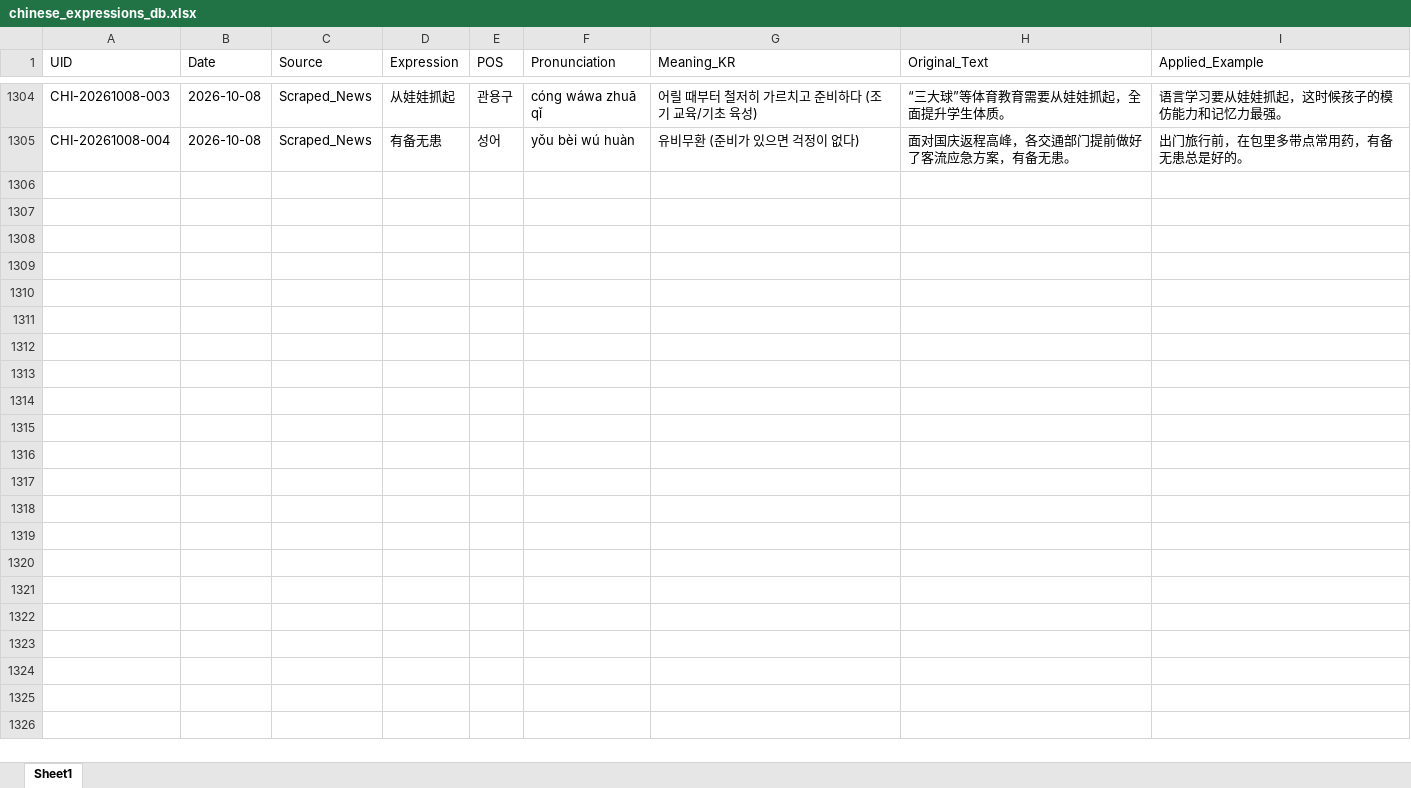
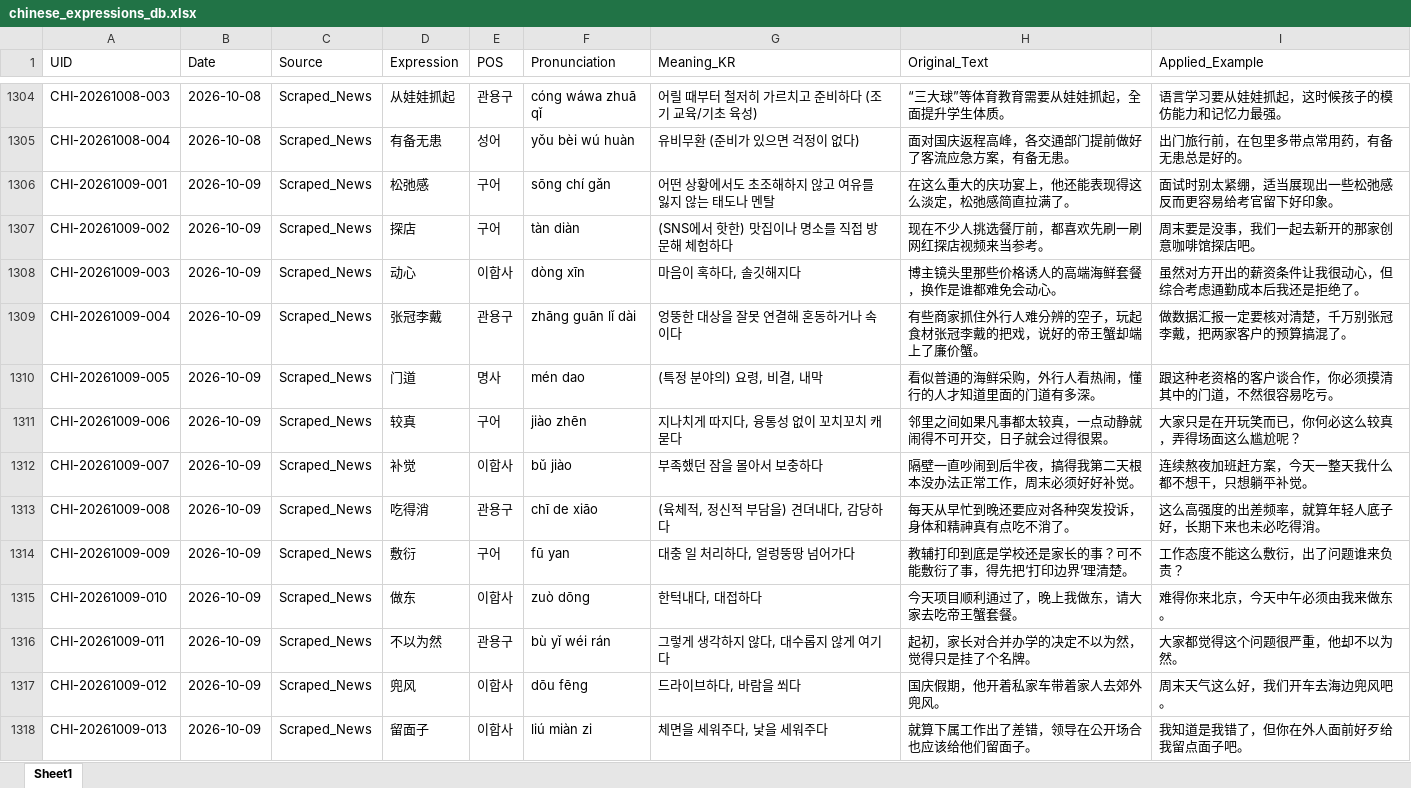
Before and after one commit to woodangtangtangAI/CN-Expressions-Memorize, an Excel workbook: data/01_Database/chinese_expressions_db.xlsx, sheet Sheet1, drawn as a sheet; only a part is shown, gaps mark what is left out; values as stored, in another font and other column widths than the file's, no borders; the diff names each change by its address in the sheet, - before the commit and + after, or states it on an @@ line.

```diff
--- a/data/01_Database/chinese_expressions_db.xlsx (sheet Sheet1)
+++ b/data/01_Database/chinese_expressions_db.xlsx (sheet Sheet1)
+row 1306: CHI-20261009-001 | 2026-10-09 | Scraped_News | 松弛感 | 구어 | sōng chí gǎn | 어떤 상황에서도 초조해하지 않고 여유를 잃지 않는 태도나 멘탈 | 在这么重大的庆功宴上，他还能表现得这么淡定，松弛感简直拉满了。 | 面试时别太紧绷，适当展现出一些松弛感反而更容易给考官留下好印象。
+row 1307: CHI-20261009-002 | 2026-10-09 | Scraped_News | 探店 | 구어 | tàn diàn | (SNS에서 핫한) 맛집이나 명소를 직접 방문해 체험하다 | 现在不少人挑选餐厅前，都喜欢先刷一刷网红探店视频来当参考。 | 周末要是没事，我们一起去新开的那家创意咖啡馆探店吧。
+row 1308: CHI-20261009-003 | 2026-10-09 | Scraped_News | 动心 | 이합사 | dòng xīn | 마음이 혹하다, 솔깃해지다 | 博主镜头里那些价格诱人的高端海鲜套餐，换作是谁都难免会动心。 | 虽然对方开出的薪资条件让我很动心，但综合考虑通勤成本后我还是拒绝了。
+row 1309: CHI-20261009-004 | 2026-10-09 | Scraped_News | 张冠李戴 | 관용구 | zhāng guān lǐ dài | 엉뚱한 대상을 잘못 연결해 혼동하거나 속이다 | 有些商家抓住外行人难分辨的空子，玩起食材张冠李戴的把戏，说好的帝王蟹却端上了廉价蟹。 | 做数据汇报一定要核对清楚，千万别张冠李戴，把两家客户的预算搞混了。
+row 1310: CHI-20261009-005 | 2026-10-09 | Scraped_News | 门道 | 명사 | mén dao | (특정 분야의) 요령, 비결, 내막 | 看似普通的海鲜采购，外行人看热闹，懂行的人才知道里面的门道有多深。 | 跟这种老资格的客户谈合作，你必须摸清其中的门道，不然很容易吃亏。
+row 1311: CHI-20261009-006 | 2026-10-09 | Scraped_News | 较真 | 구어 | jiào zhēn | 지나치게 따지다, 융통성 없이 꼬치꼬치 캐묻다 | 邻里之间如果凡事都太较真，一点动静就闹得不可开交，日子就会过得很累。 | 大家只是在开玩笑而已，你何必这么较真，弄得场面这么尴尬呢？
+row 1312: CHI-20261009-007 | 2026-10-09 | Scraped_News | 补觉 | 이합사 | bǔ jiào | 부족했던 잠을 몰아서 보충하다 | 隔壁一直吵闹到后半夜，搞得我第二天根本没办法正常工作，周末必须好好补觉。 | 连续熬夜加班赶方案，今天一整天我什么都不想干，只想躺平补觉。
+row 1313: CHI-20261009-008 | 2026-10-09 | Scraped_News | 吃得消 | 관용구 | chī de xiāo | (육체적, 정신적 부담을) 견뎌내다, 감당하다 | 每天从早忙到晚还要应对各种突发投诉，身体和精神真有点吃不消了。 | 这么高强度的出差频率，就算年轻人底子好，长期下来也未必吃得消。
+row 1314: CHI-20261009-009 | 2026-10-09 | Scraped_News | 敷衍 | 구어 | fū yan | 대충 일 처리하다, 얼렁뚱땅 넘어가다 | 教辅打印到底是学校还是家长的事？可不能敷衍了事，得先把‘打印边界’理清楚。 | 工作态度不能这么敷衍，出了问题谁来负责？
+row 1315: CHI-20261009-010 | 2026-10-09 | Scraped_News | 做东 | 이합사 | zuò dōng | 한턱내다, 대접하다 | 今天项目顺利通过了，晚上我做东，请大家去吃帝王蟹套餐。 | 难得你来北京，今天中午必须由我来做东。
+row 1316: CHI-20261009-011 | 2026-10-09 | Scraped_News | 不以为然 | 관용구 | bù yǐ wéi rán | 그렇게 생각하지 않다, 대수롭지 않게 여기다 | 起初，家长对合并办学的决定不以为然，觉得只是挂了个名牌。 | 大家都觉得这个问题很严重，他却不以为然。
+row 1317: CHI-20261009-012 | 2026-10-09 | Scraped_News | 兜风 | 이합사 | dōu fēng | 드라이브하다, 바람을 쐬다 | 国庆假期，他开着私家车带着家人去郊外兜风。 | 周末天气这么好，我们开车去海边兜风吧。
+row 1318: CHI-20261009-013 | 2026-10-09 | Scraped_News | 留面子 | 이합사 | liú miàn zi | 체면을 세워주다, 낯을 세워주다 | 就算下属工作出了差错，领导在公开场合也应该给他们留面子。 | 我知道是我错了，但你在外人面前好歹给我留点面子吧。
```
Also changed, not shown: 5 other files.
